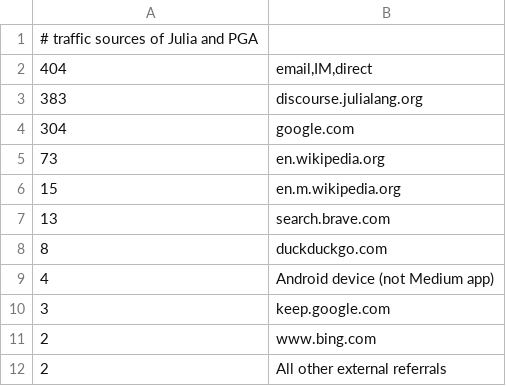
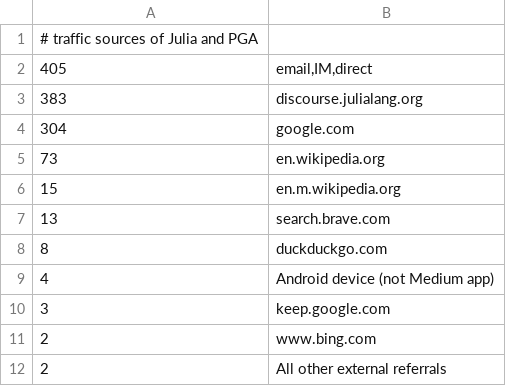
Before and after one commit to sepesi/ripga, a TSV file: Julia_and_PGA.tsv, drawn as a sheet.

```diff
--- a/Julia_and_PGA.tsv
+++ b/Julia_and_PGA.tsv
@@ -1,3 +1,3 @@
 # traffic sources of Julia and PGA
-404	email,IM,direct
+405	email,IM,direct
 383	discourse.julialang.org
```
Also changed, not shown: 1 other file.
